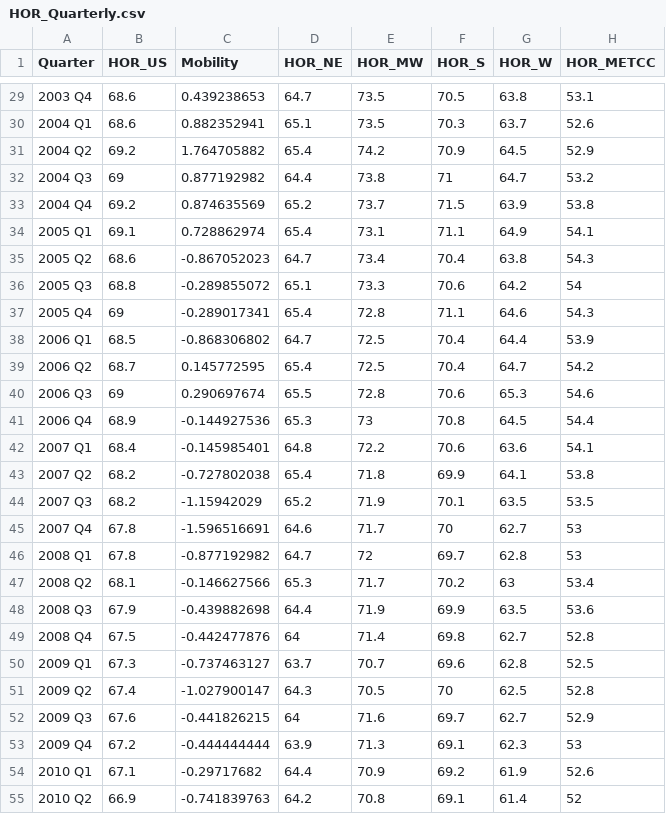
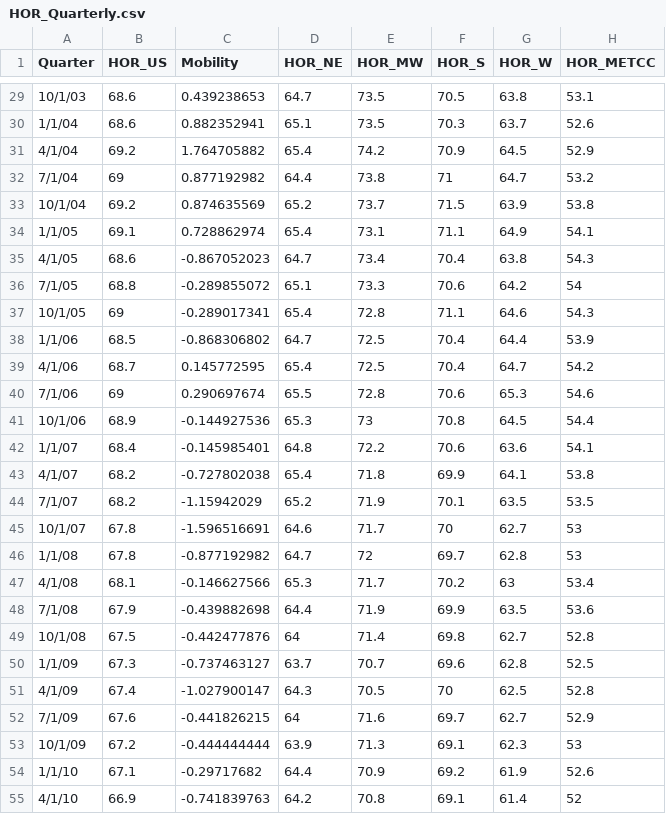
Before and after one commit to kat29799/IMA_Capstone_Project_USBank_2022, a CSV file: HOR_Quarterly.csv, drawn as a sheet; only a part is shown, gaps mark what is left out; the diff covers the shown part only; the diff names each change by its address in the sheet, - before the commit and + after, or states it on an @@ line.

```diff
--- a/HOR_Quarterly.csv
+++ b/HOR_Quarterly.csv
-A29 (Quarter): 2003 Q4
+A29 (Quarter): 10/1/03
-A30 (Quarter): 2004 Q1
+A30 (Quarter): 1/1/04
-A31 (Quarter): 2004 Q2
+A31 (Quarter): 4/1/04
-A32 (Quarter): 2004 Q3
+A32 (Quarter): 7/1/04
-A33 (Quarter): 2004 Q4
+A33 (Quarter): 10/1/04
-A34 (Quarter): 2005 Q1
+A34 (Quarter): 1/1/05
-A35 (Quarter): 2005 Q2
+A35 (Quarter): 4/1/05
-A36 (Quarter): 2005 Q3
+A36 (Quarter): 7/1/05
-A37 (Quarter): 2005 Q4
+A37 (Quarter): 10/1/05
-A38 (Quarter): 2006 Q1
+A38 (Quarter): 1/1/06
-A39 (Quarter): 2006 Q2
+A39 (Quarter): 4/1/06
-A40 (Quarter): 2006 Q3
+A40 (Quarter): 7/1/06
-A41 (Quarter): 2006 Q4
+A41 (Quarter): 10/1/06
-A42 (Quarter): 2007 Q1
+A42 (Quarter): 1/1/07
-A43 (Quarter): 2007 Q2
+A43 (Quarter): 4/1/07
-A44 (Quarter): 2007 Q3
+A44 (Quarter): 7/1/07
-A45 (Quarter): 2007 Q4
+A45 (Quarter): 10/1/07
-A46 (Quarter): 2008 Q1
+A46 (Quarter): 1/1/08
-A47 (Quarter): 2008 Q2
+A47 (Quarter): 4/1/08
-A48 (Quarter): 2008 Q3
+A48 (Quarter): 7/1/08
-A49 (Quarter): 2008 Q4
+A49 (Quarter): 10/1/08
-A50 (Quarter): 2009 Q1
+A50 (Quarter): 1/1/09
-A51 (Quarter): 2009 Q2
+A51 (Quarter): 4/1/09
-A52 (Quarter): 2009 Q3
+A52 (Quarter): 7/1/09
-A53 (Quarter): 2009 Q4
+A53 (Quarter): 10/1/09
-A54 (Quarter): 2010 Q1
+A54 (Quarter): 1/1/10
-A55 (Quarter): 2010 Q2
+A55 (Quarter): 4/1/10
```
Also changed, not shown: 72 edited cells elsewhere in this file.
